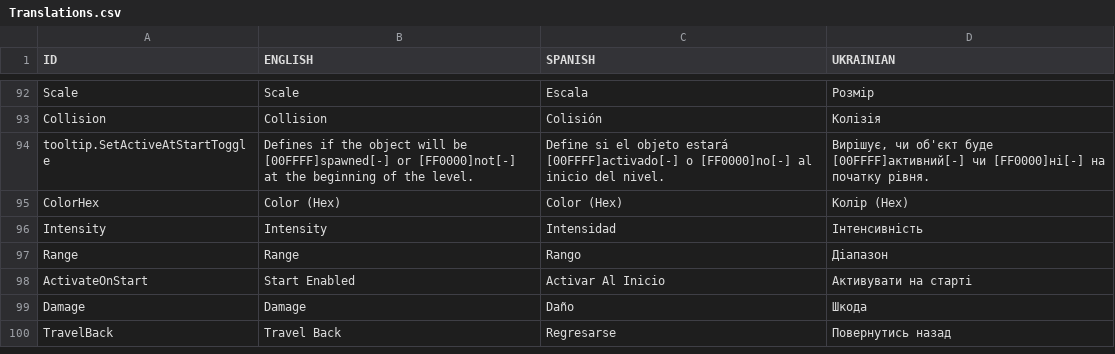
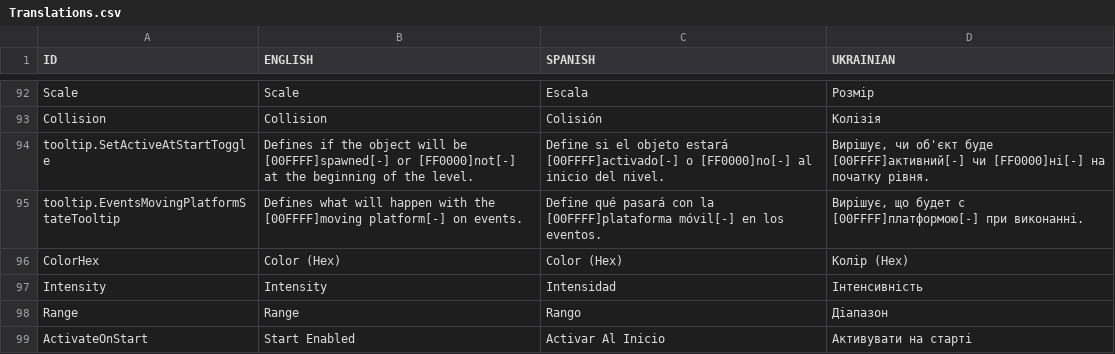
Before and after one commit to Javialonqv/FS_LevelEditor, a CSV file: Translations/Translations.csv, drawn as a sheet; only a part is shown, gaps mark what is left out; the shorter side is filled out with more unchanged rows.

Commit message:
Added translation for that damn tooltip

```diff
--- a/Translations/Translations.csv
+++ b/Translations/Translations.csv
@@ -94,2 +94,3 @@ Collision,Collision,Colisión,Колізія
 tooltip.SetActiveAtStartToggle,Defines if the object will be [00FFFF]spawned[-] or [FF0000]not[-] at the beginning of the level.,Define si el objeto estará [00FFFF]activado[-] o [FF0000]no[-] al inicio del nivel.,"Вирішує, чи об'єкт буде [00FFFF]активний[-] чи [FF0000]ні[-] на початку рівня."
+tooltip.EventsMovingPlatformStateTooltip,Defines what will happen with the [00FFFF]moving platform[-] on events.,Define qué pasará con la [00FFFF]plataforma móvil[-] en los eventos.,"Вирішує, що будет с [00FFFF]платформою[-] при виконанні."
 ColorHex,Color (Hex),Color (Hex),Колір (Hex)
```
